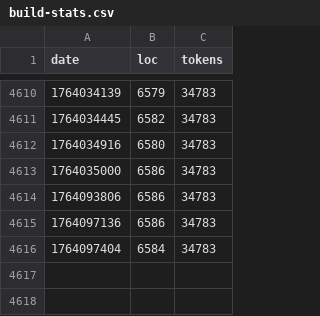
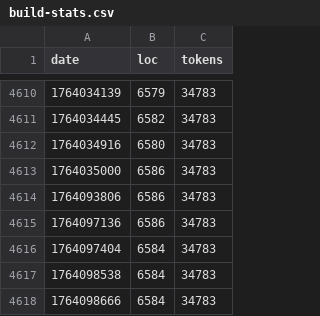
Before and after one commit to mikedesu/raylib-rpg-c, a CSV file: src/build-stats.csv, drawn as a sheet; only a part is shown, gaps mark what is left out; the diff names each change by its address in the sheet, - before the commit and + after, or states it on an @@ line.

```diff
--- a/src/build-stats.csv
+++ b/src/build-stats.csv
+row 4617: 1764098538 | 6584 | 34783
+row 4618: 1764098666 | 6584 | 34783
```
Also changed, not shown: 2 other files.
